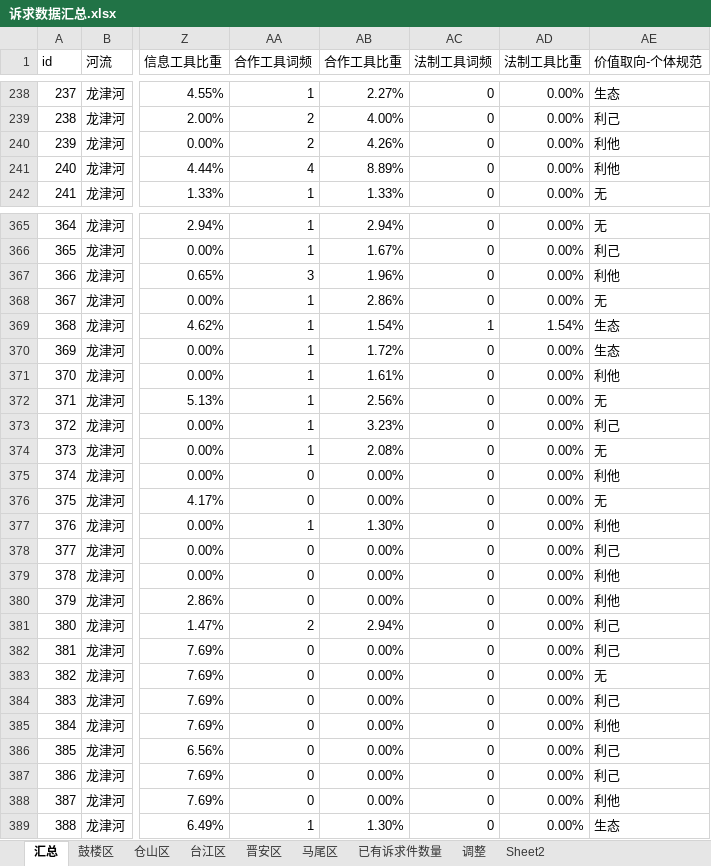
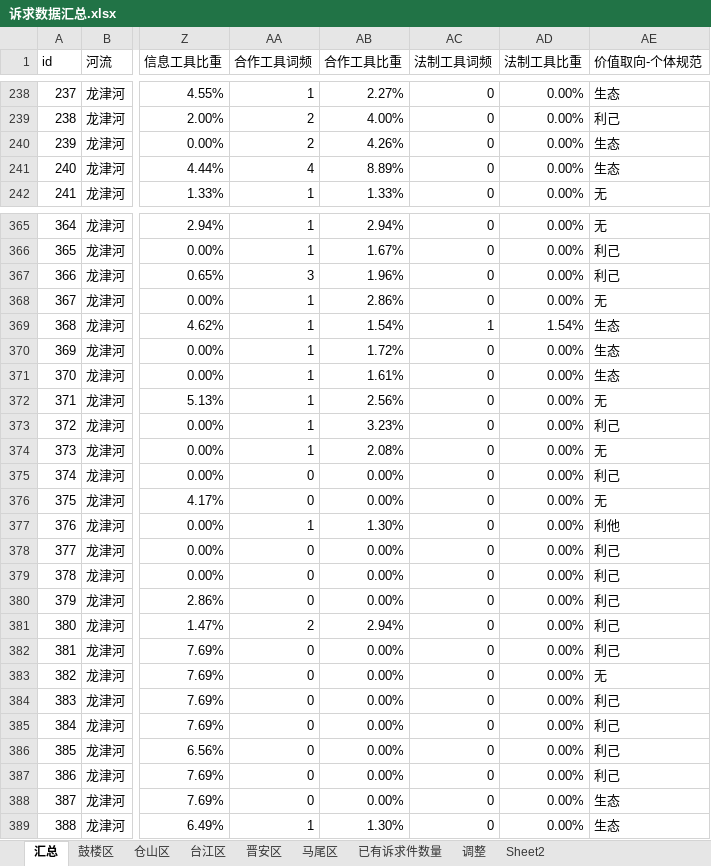
Before and after one commit to timeofmei/work, an Excel workbook: data/诉求数据汇总.xlsx, sheet 汇总, drawn as a sheet; only a part is shown, gaps mark what is left out; values as stored, in another font and other column widths than the file's, no borders; the diff covers the shown part only; the diff names each change by its address in the sheet, - before the commit and + after, or states it on an @@ line.

```diff
--- a/data/诉求数据汇总.xlsx (sheet 汇总)
+++ b/data/诉求数据汇总.xlsx (sheet 汇总)
-AE240:AE241 (价值取向-个体规范): 利他
+AE240:AE241 (价值取向-个体规范): 生态
-AE367 (价值取向-个体规范): 利他
+AE367 (价值取向-个体规范): 利己
-AE371 (价值取向-个体规范): 利他
+AE371 (价值取向-个体规范): 生态
-AE375 (价值取向-个体规范): 利他
+AE375 (价值取向-个体规范): 利己
-AE379:AE380 (价值取向-个体规范): 利他
+AE379:AE380 (价值取向-个体规范): 利己
-AE385 (价值取向-个体规范): 利他
+AE385 (价值取向-个体规范): 利己
-AE388 (价值取向-个体规范): 利他
+AE388 (价值取向-个体规范): 生态
```
Also changed, not shown: 128 edited cells elsewhere in this sheet, result/guifan.xlsx, 3 other files.
